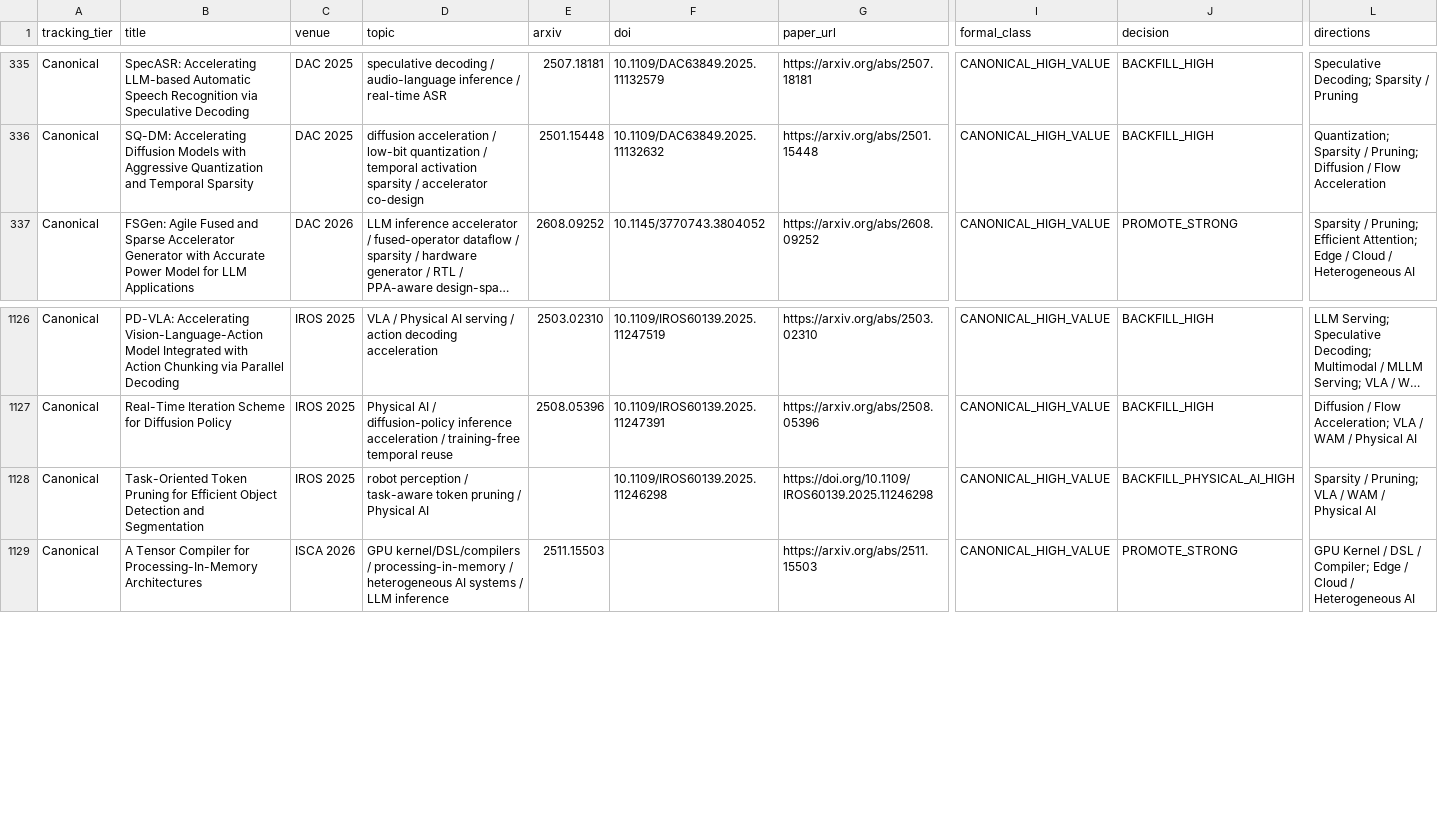
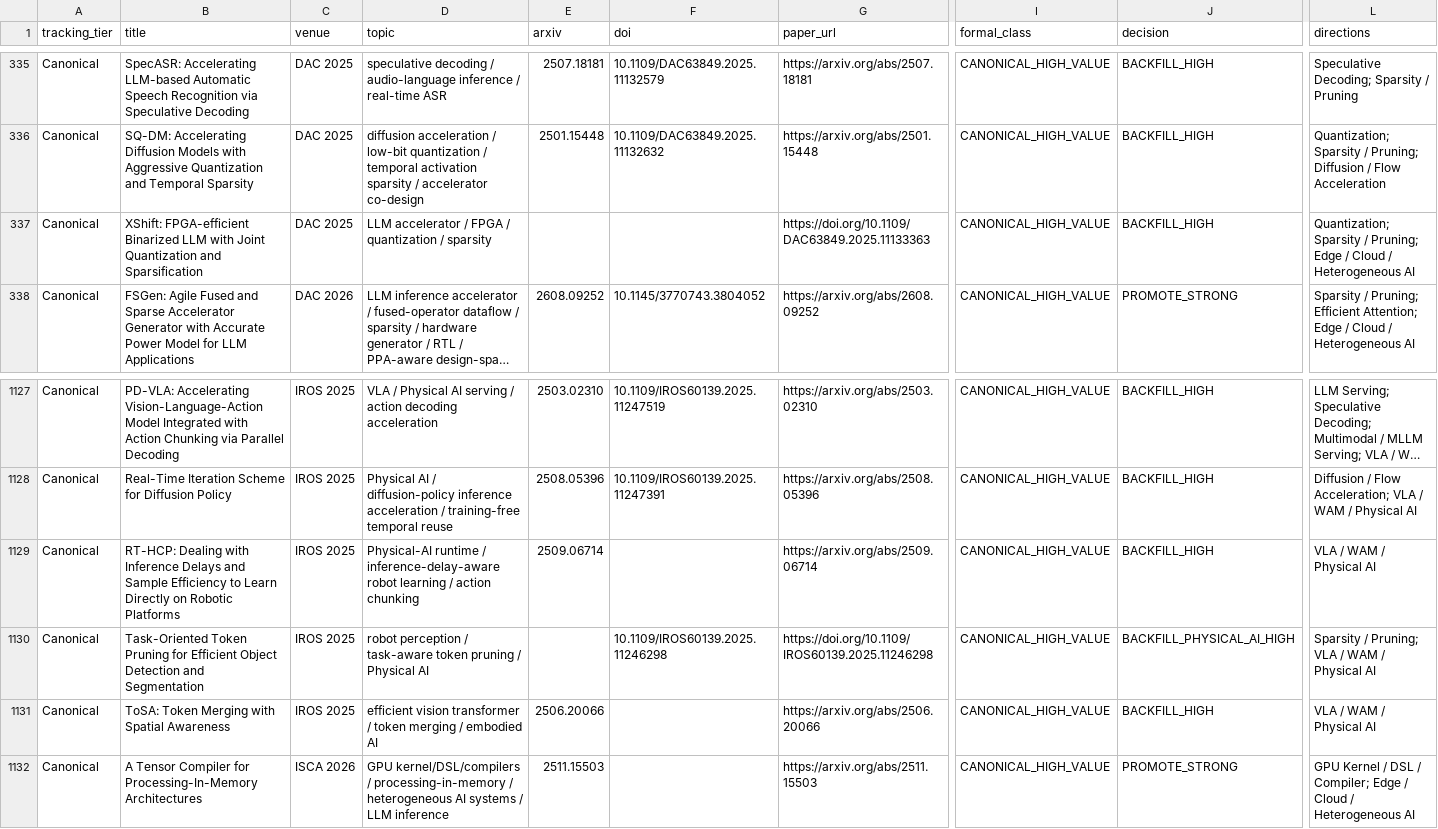
Before and after one commit to WangZhican/efficient-ml-landscape, a CSV file: data/classical.csv, drawn as a sheet; only a part is shown, gaps mark what is left out; long unchanged cells end in …; rows hold the shown columns only; the diff names each change by its address in the sheet, - before the commit and + after, or states it on an @@ line.

Commit message:
Recover DAC and IROS Efficient ML census misses

```diff
--- a/data/classical.csv
+++ b/data/classical.csv
+row 337: Canonical | XShift: FPGA-efficient Binarized LLM with Joint Quantization and Sparsification | DAC 2025 | LLM accelerator / FPGA / quantization / sparsity |  |  | https://doi.org/10.1109/DAC63849.2025.11133363 | CANONICAL_HIGH_VALUE | BACKFILL_HIGH | Quantization; Sparsity / Pruning; Edge / Cloud / Heterogeneous AI
+row 1129: Canonical | RT-HCP: Dealing with Inference Delays and Sample Efficiency to Learn Directly on Robotic Platforms | IROS 2025 | Physical-AI runtime / inference-delay-aware robot learning / action chunking | 2509.06714 |  | https://arxiv.org/abs/2509.06714 | CANONICAL_HIGH_VALUE | BACKFILL_HIGH | VLA / WAM / Physical AI
+row 1131: Canonical | ToSA: Token Merging with Spatial Awareness | IROS 2025 | efficient vision transformer / token merging / embodied AI | 2506.20066 |  | https://arxiv.org/abs/2506.20066 | CANONICAL_HIGH_VALUE | BACKFILL_HIGH | VLA / WAM / Physical AI
```
Also changed, not shown: data/papers.csv, 12 other files.
